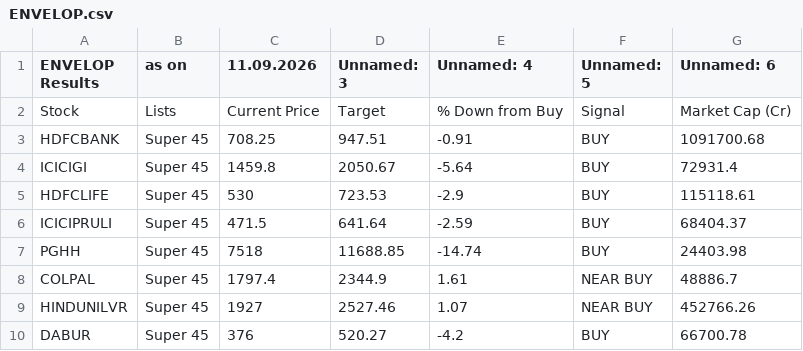
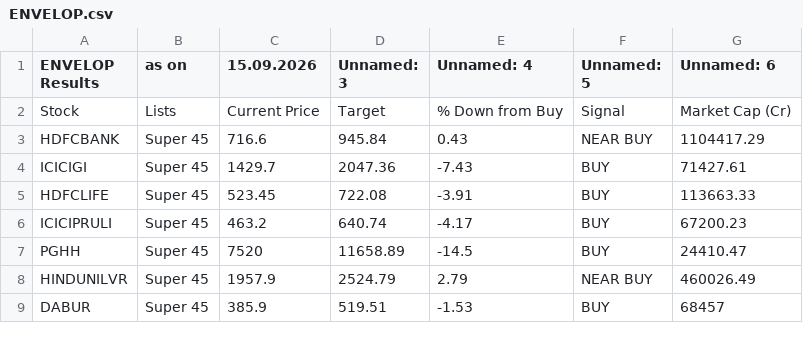
Before and after one commit to mojiburrahaman25/stock-output, a CSV file: ENVELOP.csv, drawn as a sheet; only a part is shown; the diff covers the shown part only.

```diff
--- a/ENVELOP.csv
+++ b/ENVELOP.csv
@@ -1,10 +1,9 @@
-ENVELOP Results,as on,11.09.2026,Unnamed: 3,Unnamed: 4,Unnamed: 5,Unnamed: 6
+ENVELOP Results,as on,15.09.2026,Unnamed: 3,Unnamed: 4,Unnamed: 5,Unnamed: 6
 Stock,Lists,Current Price,Target,% Down from Buy,Signal,Market Cap (Cr)
-HDFCBANK,Super 45,708.25,947.51,-0.91,BUY,1091700.68
-ICICIGI,Super 45,1459.8,2050.67,-5.64,BUY,72931.4
-HDFCLIFE,Super 45,530,723.53,-2.9,BUY,115118.61
-ICICIPRULI,Super 45,471.5,641.64,-2.59,BUY,68404.37
-PGHH,Super 45,7518,11688.85,-14.74,BUY,24403.98
-COLPAL,Super 45,1797.4,2344.9,1.61,NEAR BUY,48886.7
-HINDUNILVR,Super 45,1927,2527.46,1.07,NEAR BUY,452766.26
-DABUR,Super 45,376,520.27,-4.2,BUY,66700.78
+HDFCBANK,Super 45,716.6,945.84,0.43,NEAR BUY,1104417.29
+ICICIGI,Super 45,1429.7,2047.36,-7.43,BUY,71427.61
+HDFCLIFE,Super 45,523.45,722.08,-3.91,BUY,113663.33
+ICICIPRULI,Super 45,463.2,640.74,-4.17,BUY,67200.23
+PGHH,Super 45,7520,11658.89,-14.5,BUY,24410.47
+HINDUNILVR,Super 45,1957.9,2524.79,2.79,NEAR BUY,460026.49
+DABUR,Super 45,385.9,519.51,-1.53,BUY,68457
```
Also changed, not shown: 1 added row, 2 removed rows and 43 edited cells elsewhere in this file, BUY List.csv, S&R.csv, 6 other files.
